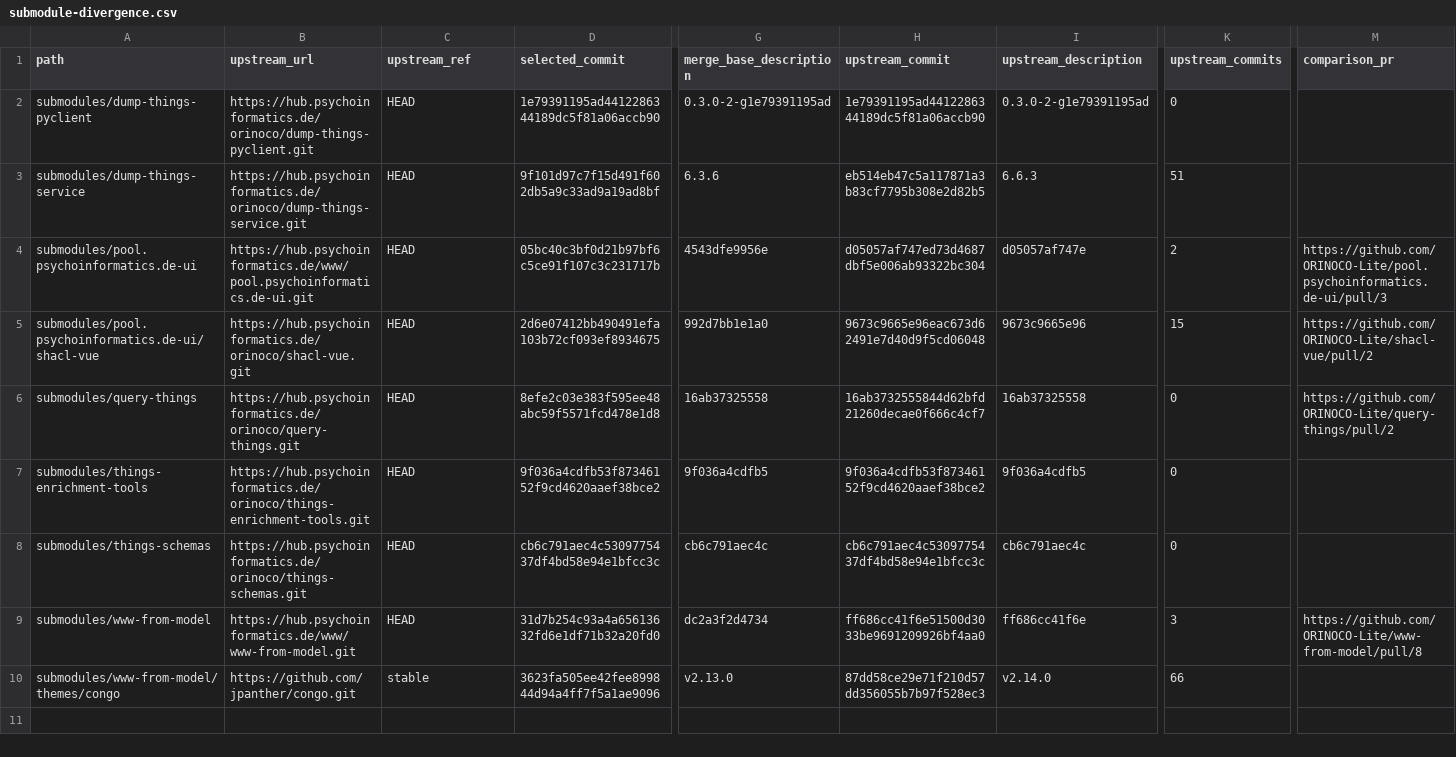
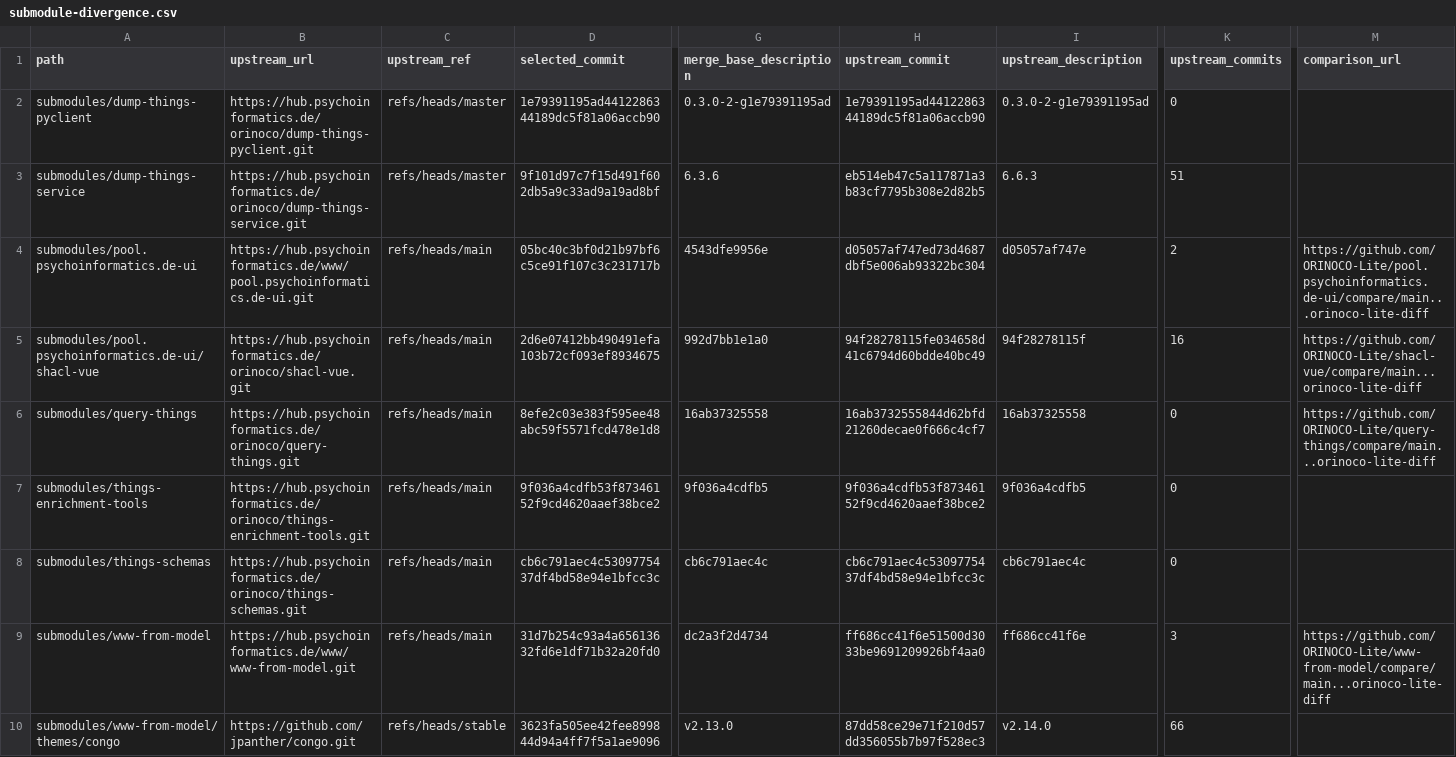
Before and after one commit to ORINOCO-Lite/orinoco-lite-dev, a CSV file: docs/agents/submodule-divergence.csv, drawn as a sheet; only a part is shown, gaps mark what is left out; the diff names each change by its address in the sheet, - before the commit and + after, or states it on an @@ line.

```diff
--- a/docs/agents/submodule-divergence.csv
+++ b/docs/agents/submodule-divergence.csv
-M1: comparison_pr
+M1: comparison_url
-C2:C3 (upstream_ref): HEAD
+C2:C3 (upstream_ref): refs/heads/master
-C4:C9 (upstream_ref): HEAD
+C4:C9 (upstream_ref): refs/heads/main
-M4 (comparison_url): https://github.com/ORINOCO-Lite/pool.psychoinformatics.de-ui/pull/3
+M4 (comparison_url): https://github.com/ORINOCO-Lite/pool.psychoinformatics.de-ui/compare/main...orinoco-lite-diff
-H5 (upstream_commit): 9673c9665e96eac673d62491e7d40d9f5cd06048
+H5 (upstream_commit): 94f28278115fe034658d41c6794d60bdde40bc49
-I5 (upstream_description): 9673c9665e96
+I5 (upstream_description): 94f28278115f
-K5 (upstream_commits): 15
+K5 (upstream_commits): 16
-M5 (comparison_url): https://github.com/ORINOCO-Lite/shacl-vue/pull/2
+M5 (comparison_url): https://github.com/ORINOCO-Lite/shacl-vue/compare/main...orinoco-lite-diff
-M6 (comparison_url): https://github.com/ORINOCO-Lite/query-things/pull/2
+M6 (comparison_url): https://github.com/ORINOCO-Lite/query-things/compare/main...orinoco-lite-diff
-M9 (comparison_url): https://github.com/ORINOCO-Lite/www-from-model/pull/8
+M9 (comparison_url): https://github.com/ORINOCO-Lite/www-from-model/compare/main...orinoco-lite-diff
-C10 (upstream_ref): stable
+C10 (upstream_ref): refs/heads/stable
```
Also changed, not shown: 9 other files.
